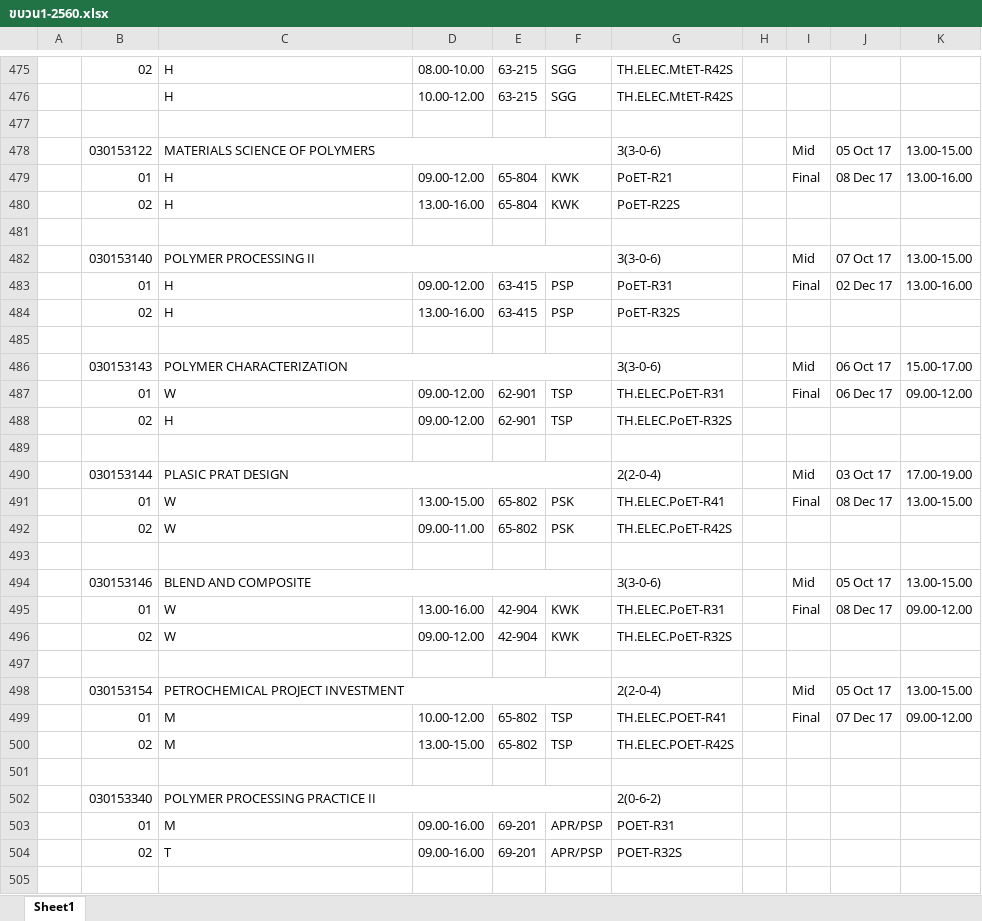
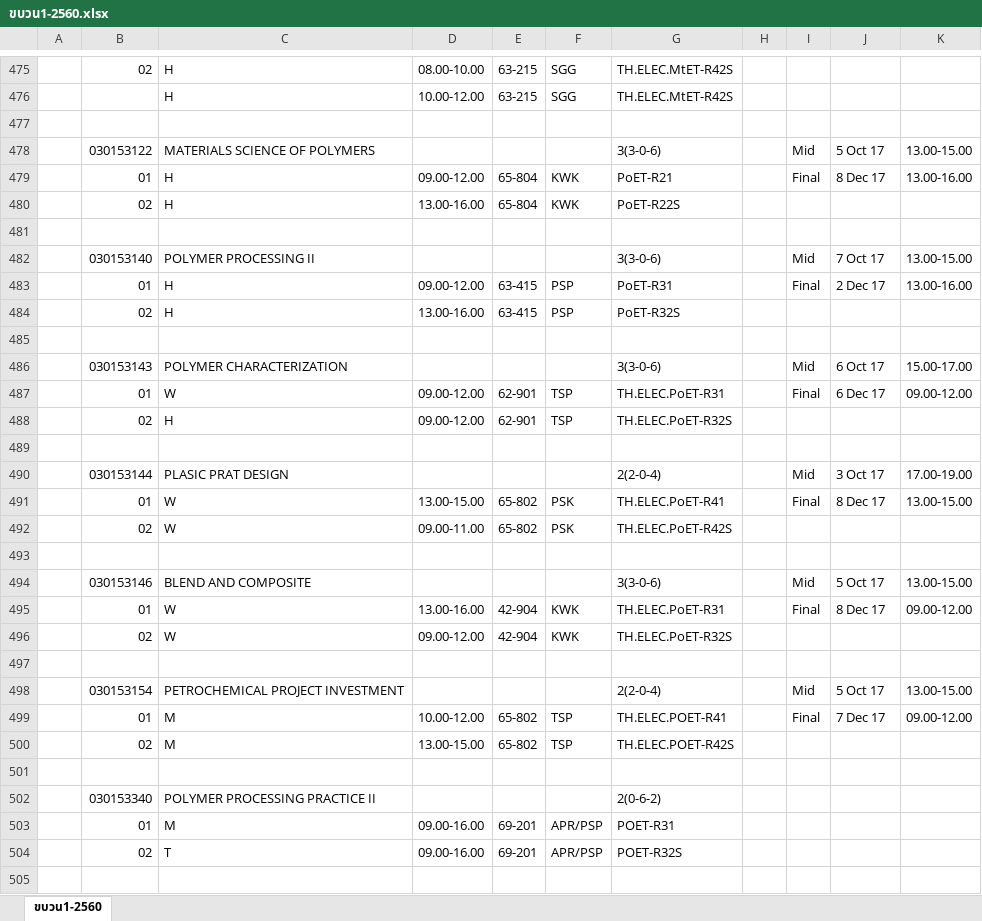
Before and after one commit to BlacknightTH/TestExcel, an Excel workbook: TestExcel/Content/import/fin/ขบวน1-2560.xlsx, sheet ขบวน1-2560, drawn as a sheet; only a part is shown, gaps mark what is left out; values as stored, in another font and other column widths than the file's, no cell formats; the diff covers the shown part only; the diff names each change by its address in the sheet, - before the commit and + after, or states it on an @@ line.

```diff
--- a/TestExcel/Content/import/fin/ขบวน1-2560.xlsx (sheet ขบวน1-2560)
+++ b/TestExcel/Content/import/fin/ขบวน1-2560.xlsx (sheet ขบวน1-2560)
-sheet tab: Sheet1
+sheet tab: ขบวน1-2560
-C478:F478 merged
-J478: 05 Oct 17
+J478: 5 Oct 17
-J479: 08 Dec 17
+J479: 8 Dec 17
-C482:F482 merged
-J482: 07 Oct 17
+J482: 7 Oct 17
-J483: 02 Dec 17
+J483: 2 Dec 17
-C486:F486 merged
-J486: 06 Oct 17
+J486: 6 Oct 17
-J487: 06 Dec 17
+J487: 6 Dec 17
-C490:F490 merged
-J490: 03 Oct 17
+J490: 3 Oct 17
-J491: 08 Dec 17
+J491: 8 Dec 17
-C494:F494 merged
-J494: 05 Oct 17
+J494: 5 Oct 17
-J495: 08 Dec 17
+J495: 8 Dec 17
-C498:F498 merged
-J498: 05 Oct 17
+J498: 5 Oct 17
-J499: 07 Dec 17
+J499: 7 Dec 17
-C502:F502 merged
```
Also changed, not shown: 419 edited cells and merged cells elsewhere in this sheet, cell formats, 7 other files.
